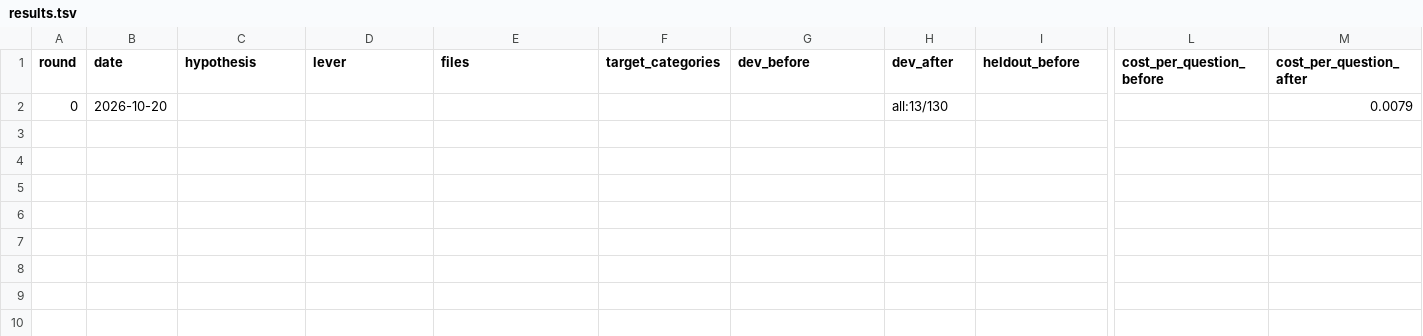
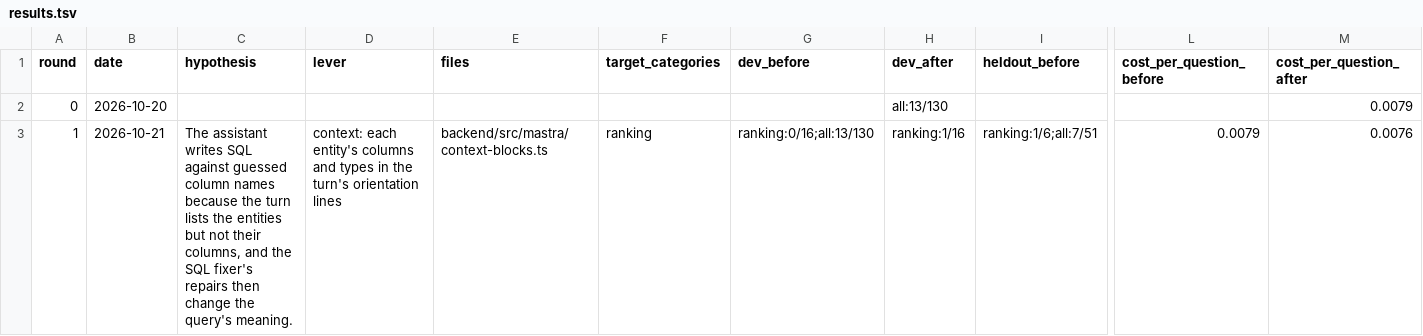
Before and after one commit to jhon-buendia-halo/bi-assistant, a TSV file: docs/evals/loop/results.tsv, drawn as a sheet; only a part is shown, gaps mark what is left out; rows hold the shown columns only; the diff names each change by its address in the sheet, - before the commit and + after, or states it on an @@ line.

```diff
--- a/docs/evals/loop/results.tsv
+++ b/docs/evals/loop/results.tsv
+row 3: 1 | 2026-10-21 | The assistant writes SQL against guessed column names because the turn lists the entities but not their columns, and the SQL fixer's repairs then change the query's meaning. | context: each entity's columns and types in the turn's orientation lines | backend/src/mastra/context-blocks.ts | ranking | ranking:0/16;all:13/130 | ranking:1/16 | ranking:1/6;all:7/51 | 0.0079 | 0.0076
```
